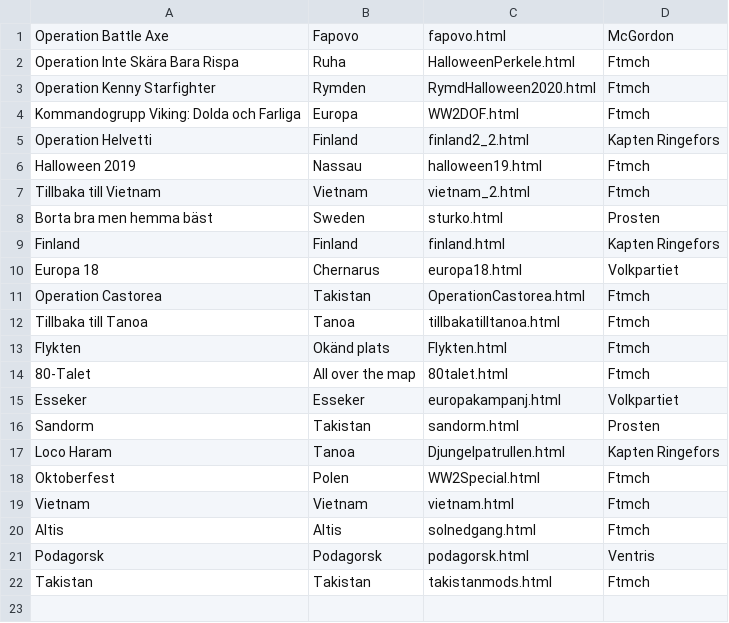
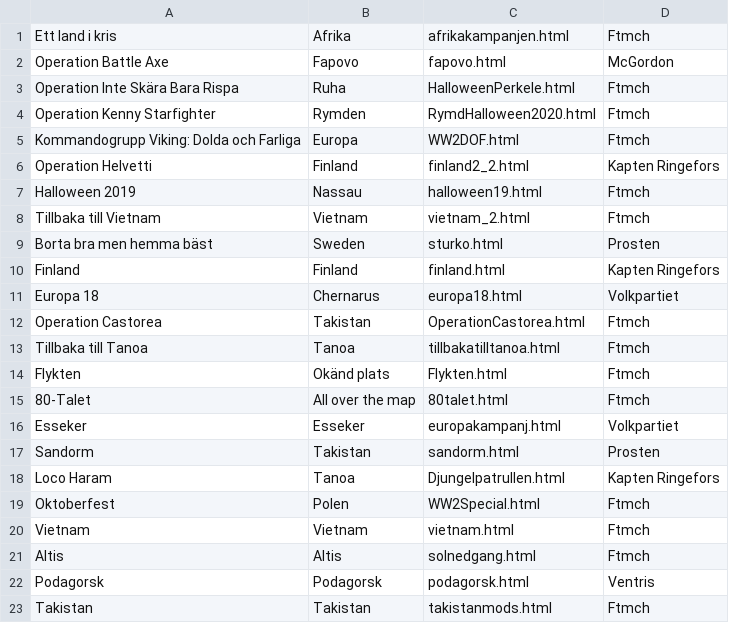
Before and after one commit to legionviking/web, a CSV file: mods/csv/previous.csv, drawn as a sheet.

```diff
--- a/mods/csv/previous.csv
+++ b/mods/csv/previous.csv
@@ -1 +1,2 @@
+Ett land i kris,Afrika,afrikakampanjen.html,Ftmch
 Operation Battle Axe,Fapovo,fapovo.html,McGordon
```
Also changed, not shown: 3 other files.
